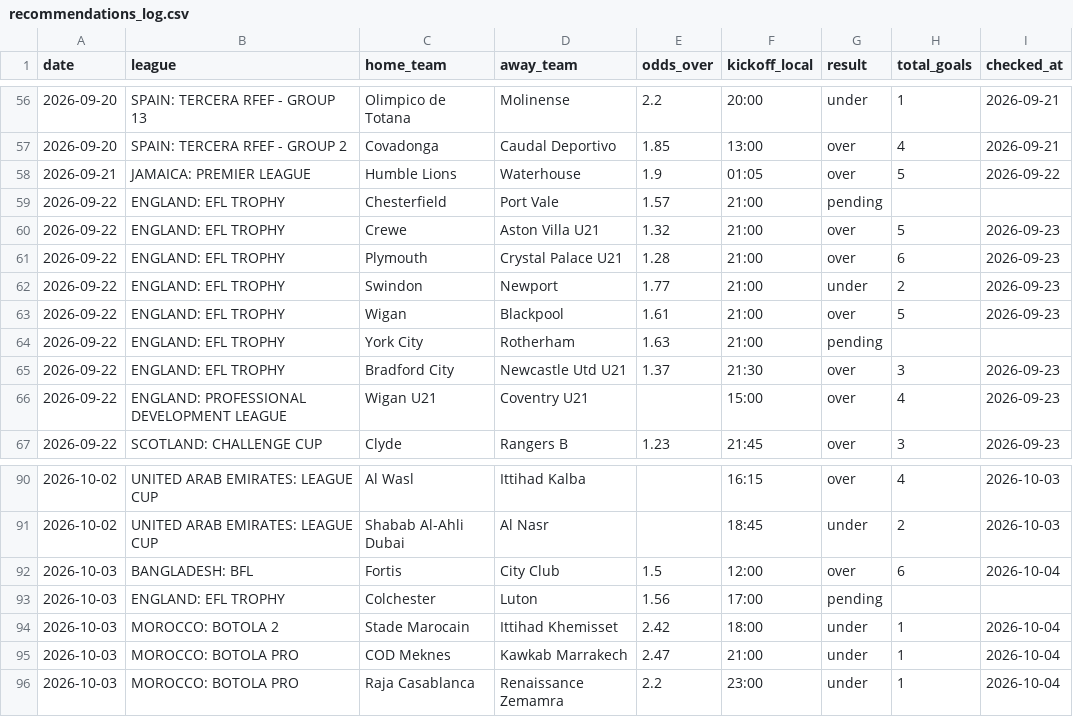
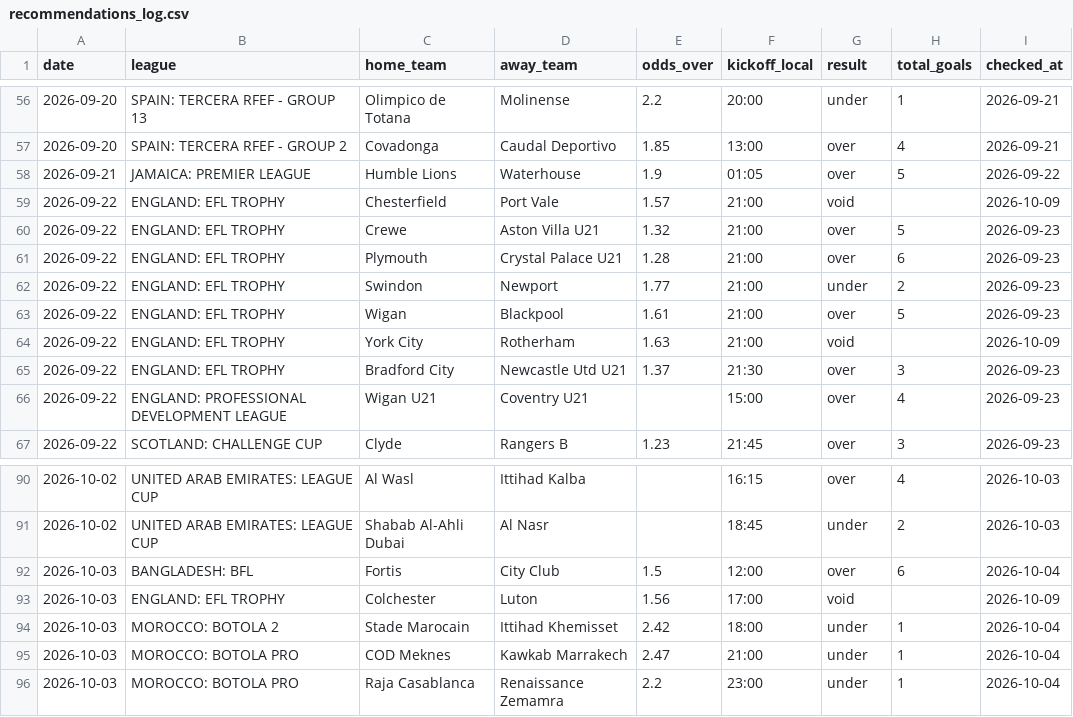
Before and after one commit to andrei0182/pariuri, a CSV file: football/recommendations_log.csv, drawn as a sheet; only a part is shown, gaps mark what is left out.

```diff
--- a/football/recommendations_log.csv
+++ b/football/recommendations_log.csv
@@ -58,3 +58,3 @@ date,league,home_team,away_team,odds_over,kickoff_local,result,total_goals,check
 2026-09-21,JAMAICA: PREMIER LEAGUE,Humble Lions,Waterhouse,1.9,01:05,over,5,2026-09-22
-2026-09-22,ENGLAND: EFL TROPHY,Chesterfield,Port Vale,1.57,21:00,pending,,
+2026-09-22,ENGLAND: EFL TROPHY,Chesterfield,Port Vale,1.57,21:00,void,,2026-10-09
 2026-09-22,ENGLAND: EFL TROPHY,Crewe,Aston Villa U21,1.32,21:00,over,5,2026-09-23
@@ -63,3 +63,3 @@ date,league,home_team,away_team,odds_over,kickoff_local,result,total_goals,check
 2026-09-22,ENGLAND: EFL TROPHY,Wigan,Blackpool,1.61,21:00,over,5,2026-09-23
-2026-09-22,ENGLAND: EFL TROPHY,York City,Rotherham,1.63,21:00,pending,,
+2026-09-22,ENGLAND: EFL TROPHY,York City,Rotherham,1.63,21:00,void,,2026-10-09
 2026-09-22,ENGLAND: EFL TROPHY,Bradford City,Newcastle Utd U21,1.37,21:30,over,3,2026-09-23
@@ -92,3 +92,3 @@ date,league,home_team,away_team,odds_over,kickoff_local,result,total_goals,check
 2026-10-03,BANGLADESH: BFL,Fortis,City Club,1.5,12:00,over,6,2026-10-04
-2026-10-03,ENGLAND: EFL TROPHY,Colchester,Luton,1.56,17:00,pending,,
+2026-10-03,ENGLAND: EFL TROPHY,Colchester,Luton,1.56,17:00,void,,2026-10-09
 2026-10-03,MOROCCO: BOTOLA 2,Stade Marocain,Ittihad Khemisset,2.42,18:00,under,1,2026-10-04
```
